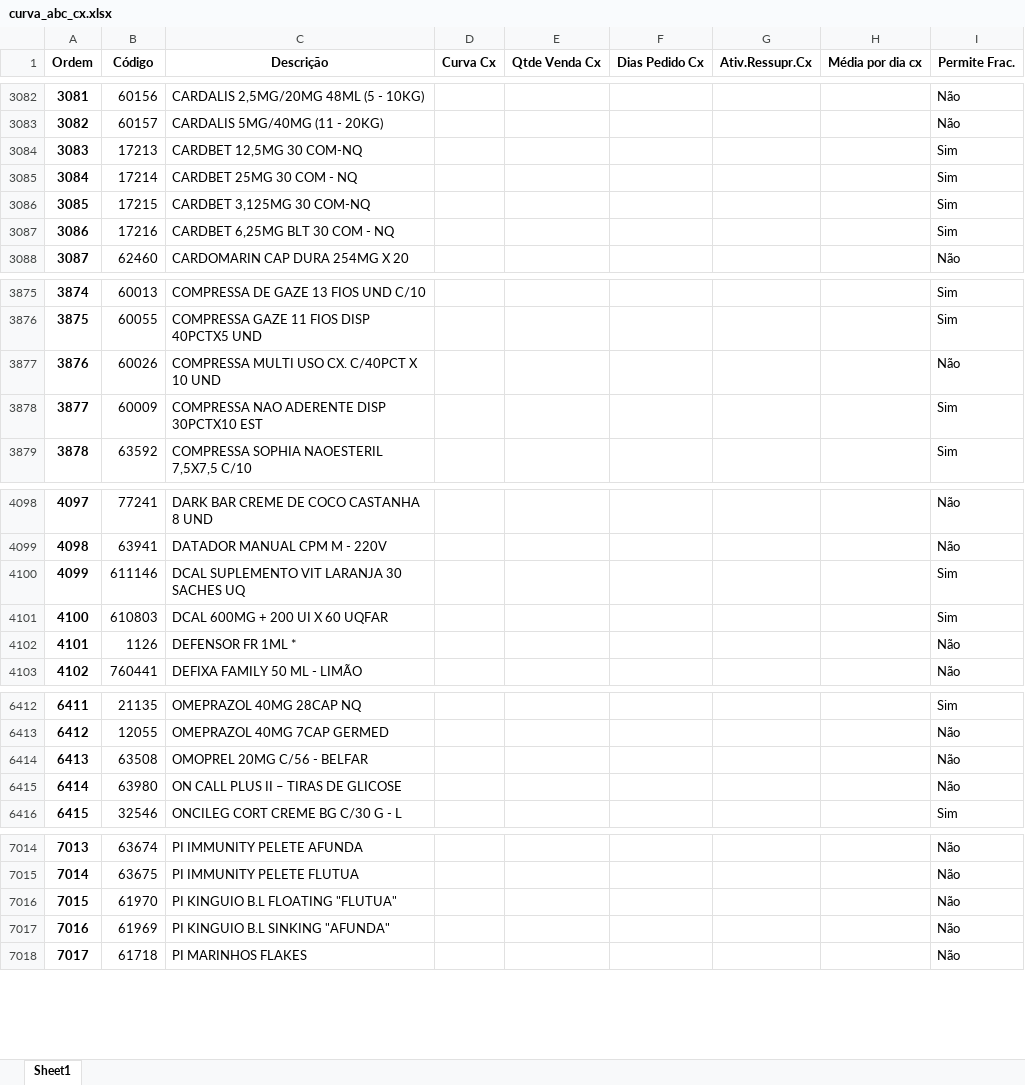
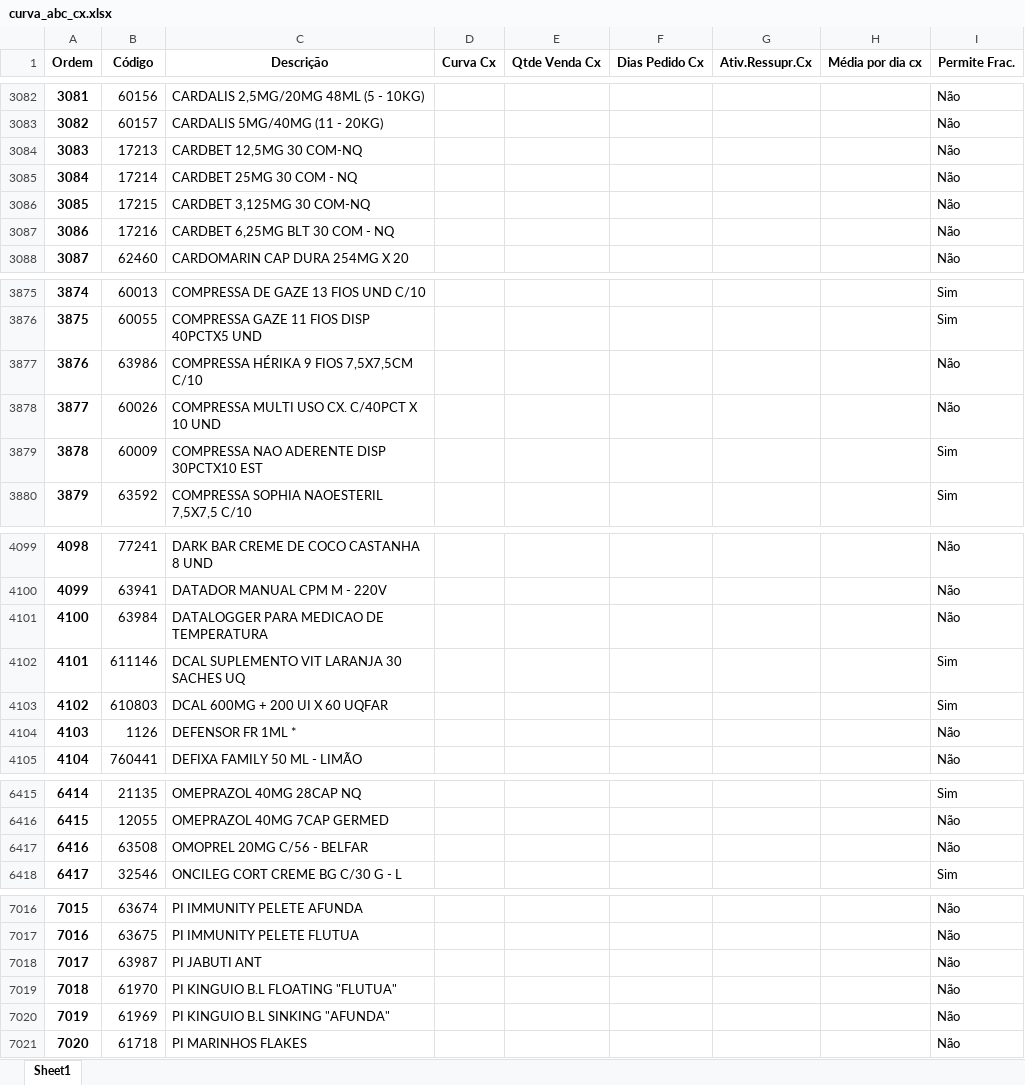
Before and after one commit to renandelamorena/Projeto_Curva_ABC, an Excel workbook: tratamento_curva_abc/dados_tratados/curva_abc_cx.xlsx, sheet Sheet1, drawn as a sheet; only a part is shown, gaps mark what is left out; values as stored, in another font and other column widths than the file's, no borders; removed rows and columns are numbered as before the commit, all else as after; the diff covers the shown part only; the diff names each change by its address in the sheet, - before the commit and + after, or states it on an @@ line.

```diff
--- a/tratamento_curva_abc/dados_tratados/curva_abc_cx.xlsx (sheet Sheet1)
+++ b/tratamento_curva_abc/dados_tratados/curva_abc_cx.xlsx (sheet Sheet1)
-I3084:I3087 (Permite Frac.): Sim
+I3084:I3087 (Permite Frac.): Não
@@ column A (Ordem) renumbered from row 3348 down @@
+row 3877: 3876 | 63986 | COMPRESSA HÉRIKA 9 FIOS 7,5X7,5CM C/10 |  |  |  |  |  | Não
+row 4101: 4100 | 63984 | DATALOGGER PARA MEDICAO DE TEMPERATURA |  |  |  |  |  | Não
-row 6415: 6414 | 63980 | ON CALL PLUS II – TIRAS DE GLICOSE |  |  |  |  |  | Não
+row 7018: 7017 | 63987 | PI JABUTI ANT |  |  |  |  |  | Não
```
Also changed, not shown: 3 added rows, 1 removed row, 19 moved rows and 88 edited cells elsewhere in this sheet, tratamento_curva_abc/dados_tratados/curva_abc_frac.xlsx, tratamento_curva_abc/dados_tratados/curva_abc_geral.xlsx, 3 other files.
